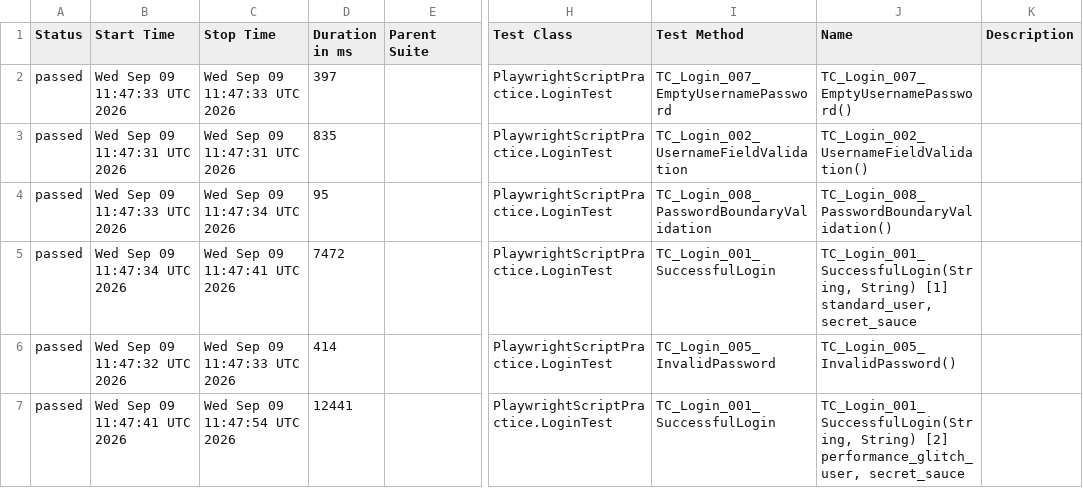
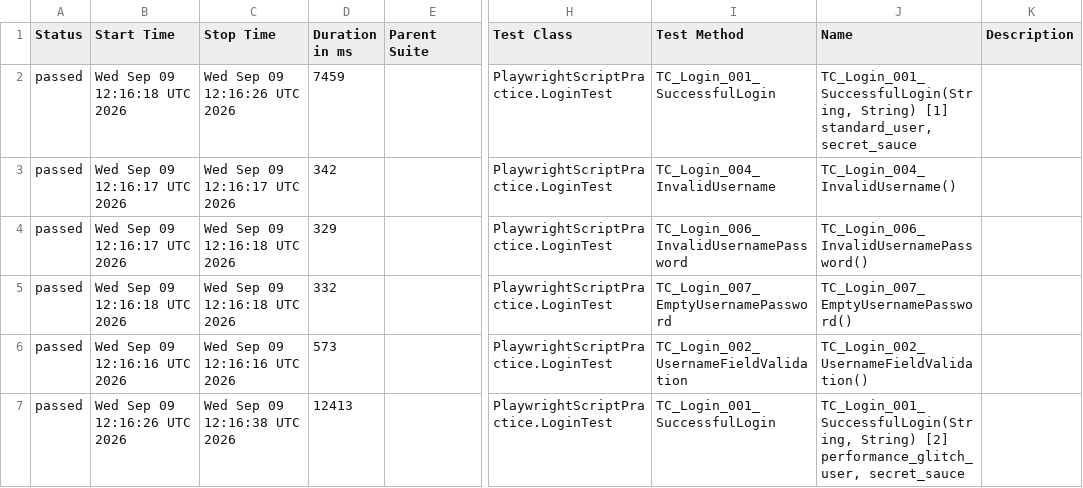
Before and after one commit to testing-playwright-26/playwright-testing-cicd, a CSV file: login-test/data/suites.csv, drawn as a sheet; only a part is shown, gaps mark what is left out; the diff covers the shown part only; the diff names each change by its address in the sheet, - before the commit and + after, or states it on an @@ line.

Commit message:
Update LoginTest Allure report with history

```diff
--- a/login-test/data/suites.csv
+++ b/login-test/data/suites.csv
-B2 (Start Time): Wed Sep 09 11:47:33 UTC 2026
+B2 (Start Time): Wed Sep 09 12:16:18 UTC 2026
-C2 (Stop Time): Wed Sep 09 11:47:33 UTC 2026
+C2 (Stop Time): Wed Sep 09 12:16:26 UTC 2026
-D2 (Duration in ms): 397
+D2 (Duration in ms): 7459
-I2 (Test Method): TC_Login_007_EmptyUsernamePassword
+I2 (Test Method): TC_Login_001_SuccessfulLogin
-J2 (Name): TC_Login_007_EmptyUsernamePassword()
+J2 (Name): TC_Login_001_SuccessfulLogin(String, String) [1] standard_user, secret_sauce
-B3 (Start Time): Wed Sep 09 11:47:31 UTC 2026
+B3 (Start Time): Wed Sep 09 12:16:17 UTC 2026
-C3 (Stop Time): Wed Sep 09 11:47:31 UTC 2026
+C3 (Stop Time): Wed Sep 09 12:16:17 UTC 2026
-D3 (Duration in ms): 835
+D3 (Duration in ms): 342
-I3 (Test Method): TC_Login_002_UsernameFieldValidation
+I3 (Test Method): TC_Login_004_InvalidUsername
-J3 (Name): TC_Login_002_UsernameFieldValidation()
+J3 (Name): TC_Login_004_InvalidUsername()
-B4 (Start Time): Wed Sep 09 11:47:33 UTC 2026
+B4 (Start Time): Wed Sep 09 12:16:17 UTC 2026
-C4 (Stop Time): Wed Sep 09 11:47:34 UTC 2026
+C4 (Stop Time): Wed Sep 09 12:16:18 UTC 2026
-D4 (Duration in ms): 95
+D4 (Duration in ms): 329
-I4 (Test Method): TC_Login_008_PasswordBoundaryValidation
+I4 (Test Method): TC_Login_006_InvalidUsernamePassword
-J4 (Name): TC_Login_008_PasswordBoundaryValidation()
+J4 (Name): TC_Login_006_InvalidUsernamePassword()
-B5 (Start Time): Wed Sep 09 11:47:34 UTC 2026
+B5 (Start Time): Wed Sep 09 12:16:18 UTC 2026
-C5 (Stop Time): Wed Sep 09 11:47:41 UTC 2026
+C5 (Stop Time): Wed Sep 09 12:16:18 UTC 2026
-D5 (Duration in ms): 7472
+D5 (Duration in ms): 332
-I5 (Test Method): TC_Login_001_SuccessfulLogin
+I5 (Test Method): TC_Login_007_EmptyUsernamePassword
-J5 (Name): TC_Login_001_SuccessfulLogin(String, String) [1] standard_user, secret_sauce
+J5 (Name): TC_Login_007_EmptyUsernamePassword()
-B6 (Start Time): Wed Sep 09 11:47:32 UTC 2026
+B6 (Start Time): Wed Sep 09 12:16:16 UTC 2026
-C6 (Stop Time): Wed Sep 09 11:47:33 UTC 2026
+C6 (Stop Time): Wed Sep 09 12:16:16 UTC 2026
-D6 (Duration in ms): 414
+D6 (Duration in ms): 573
-I6 (Test Method): TC_Login_005_InvalidPassword
+I6 (Test Method): TC_Login_002_UsernameFieldValidation
-J6 (Name): TC_Login_005_InvalidPassword()
+J6 (Name): TC_Login_002_UsernameFieldValidation()
-B7 (Start Time): Wed Sep 09 11:47:41 UTC 2026
+B7 (Start Time): Wed Sep 09 12:16:26 UTC 2026
-C7 (Stop Time): Wed Sep 09 11:47:54 UTC 2026
+C7 (Stop Time): Wed Sep 09 12:16:38 UTC 2026
-D7 (Duration in ms): 12441
+D7 (Duration in ms): 12413
```
Also changed, not shown: 20 edited cells elsewhere in this file, 49 other files.
